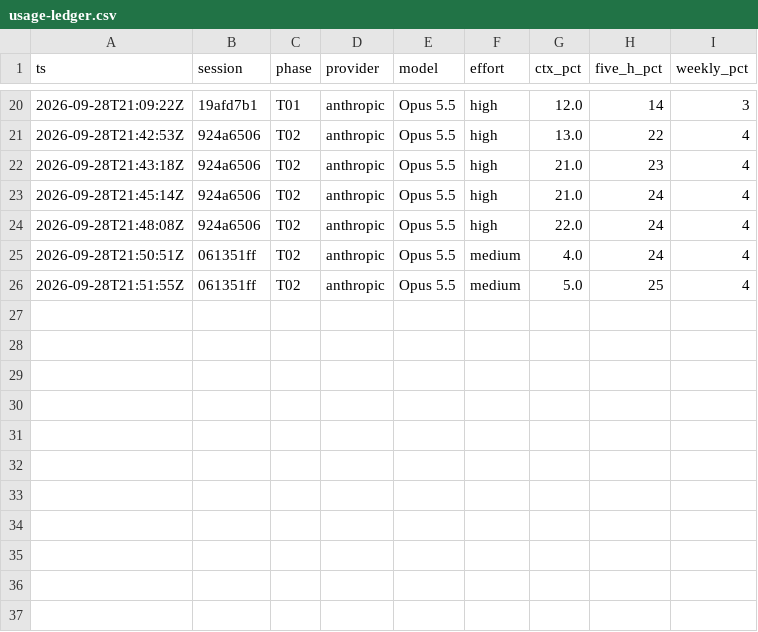
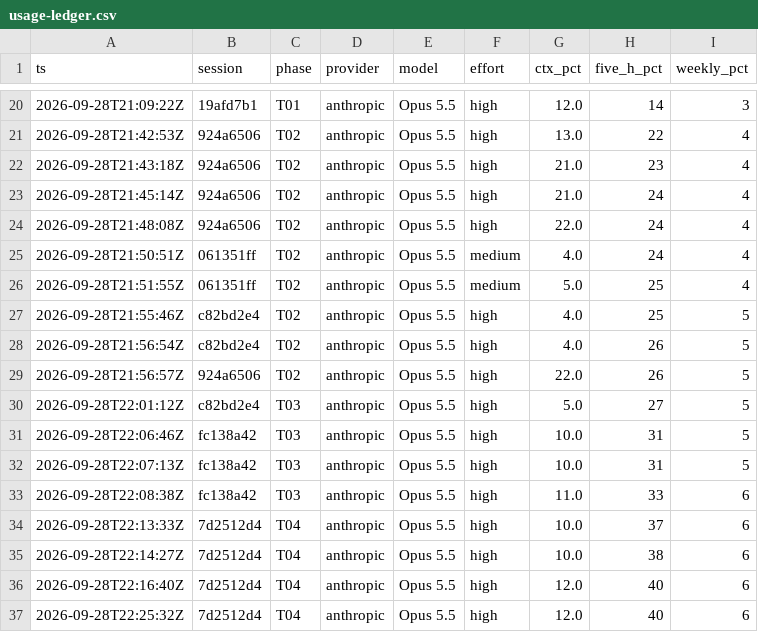
Before and after one commit to DavelleAT/iphs400-mp2-cms, a CSV file: notes/usage-ledger.csv, drawn as a sheet; only a part is shown, gaps mark what is left out.

```diff
--- a/notes/usage-ledger.csv
+++ b/notes/usage-ledger.csv
@@ -26 +26,12 @@ ts,session,phase,provider,model,effort,ctx_pct,five_h_pct,weekly_pct
 2026-09-28T21:51:55Z,061351ff,T02,anthropic,Opus 5.5,medium,5.0,25,4
+2026-09-28T21:55:46Z,c82bd2e4,T02,anthropic,Opus 5.5,high,4.0,25,5
+2026-09-28T21:56:54Z,c82bd2e4,T02,anthropic,Opus 5.5,high,4.0,26,5
+2026-09-28T21:56:57Z,924a6506,T02,anthropic,Opus 5.5,high,22.0,26,5
+2026-09-28T22:01:12Z,c82bd2e4,T03,anthropic,Opus 5.5,high,5.0,27,5
+2026-09-28T22:06:46Z,fc138a42,T03,anthropic,Opus 5.5,high,10.0,31,5
+2026-09-28T22:07:13Z,fc138a42,T03,anthropic,Opus 5.5,high,10.0,31,5
+2026-09-28T22:08:38Z,fc138a42,T03,anthropic,Opus 5.5,high,11.0,33,6
+2026-09-28T22:13:33Z,7d2512d4,T04,anthropic,Opus 5.5,high,10.0,37,6
+2026-09-28T22:14:27Z,7d2512d4,T04,anthropic,Opus 5.5,high,10.0,38,6
+2026-09-28T22:16:40Z,7d2512d4,T04,anthropic,Opus 5.5,high,12.0,40,6
+2026-09-28T22:25:32Z,7d2512d4,T04,anthropic,Opus 5.5,high,12.0,40,6
```
Also changed, not shown: 6 other files.
